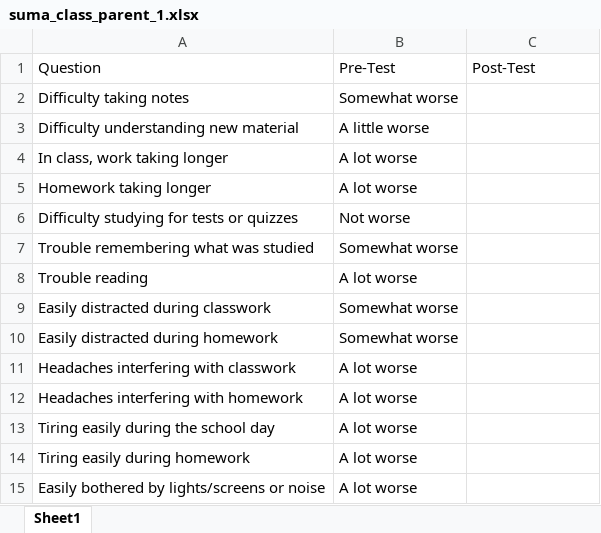
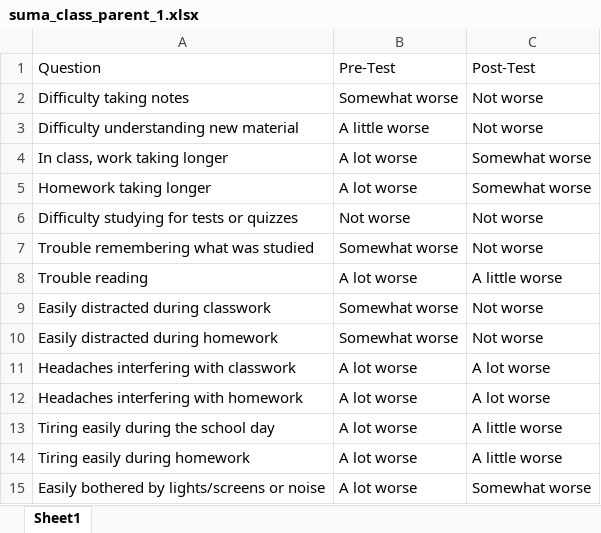
Before and after one commit to Jim-Wright90/summer_pilot, an Excel workbook: data/suma_class_parent_1.xlsx, sheet Sheet1, drawn as a sheet; values as stored, in another font and other column widths than the file's, no borders; the diff names each change by its address in the sheet, - before the commit and + after, or states it on an @@ line.

```diff
--- a/data/suma_class_parent_1.xlsx (sheet Sheet1)
+++ b/data/suma_class_parent_1.xlsx (sheet Sheet1)
-C2:C3: (empty)
+C2:C3: Not worse
-C4:C5: (empty)
+C4:C5: Somewhat worse
-C6:C7: (empty)
+C6:C7: Not worse
-C8: (empty)
+C8: A little worse
-C9:C10: (empty)
+C9:C10: Not worse
-C11:C12: (empty)
+C11:C12: A lot worse
-C13:C14: (empty)
+C13:C14: A little worse
-C15: (empty)
+C15: Somewhat worse
```
Also changed, not shown: data/suma_brief_parent.xlsx, data/suma_brief_self.xlsx, 5 other files.
